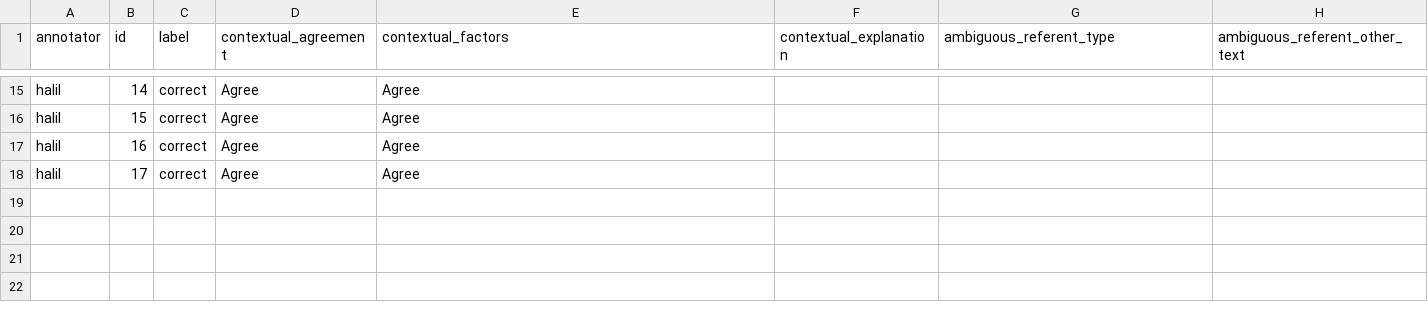
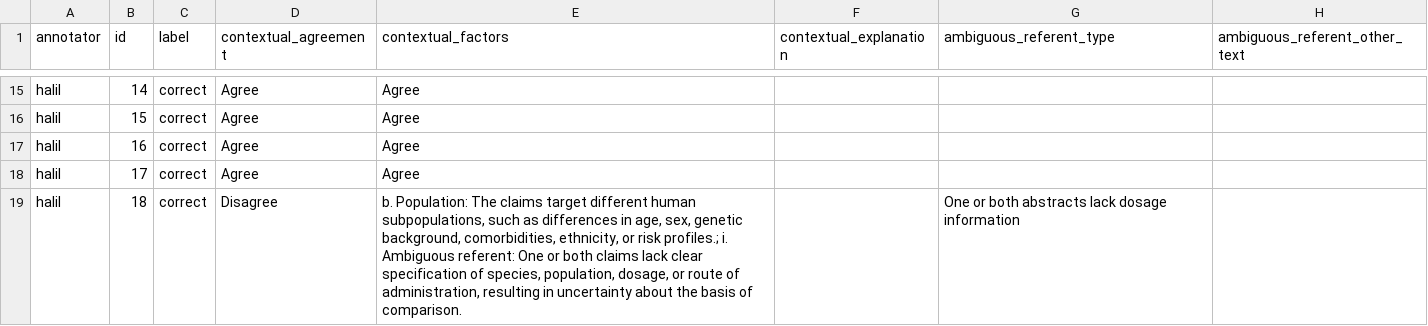
Before and after one commit to MengfeiLan/Annotation_Drug_Disease_Con, a CSV file: annotations/halil.csv, drawn as a sheet; only a part is shown, gaps mark what is left out; the diff names each change by its address in the sheet, - before the commit and + after, or states it on an @@ line.

Commit message:
Update annotations

```diff
--- a/annotations/halil.csv
+++ b/annotations/halil.csv
+row 19: halil | 18 | correct | Disagree | b. Population: The claims target different human subpopulations, such as differences in age, sex, genetic background, comorbidities, ethnicity, or risk profiles.; i. Ambiguous referent: One or both claims lack clear specification of species, population, dosage, or route of administration, resulting in uncertainty about the basis of comparison. |  | One or both abstracts lack dosage information
```
